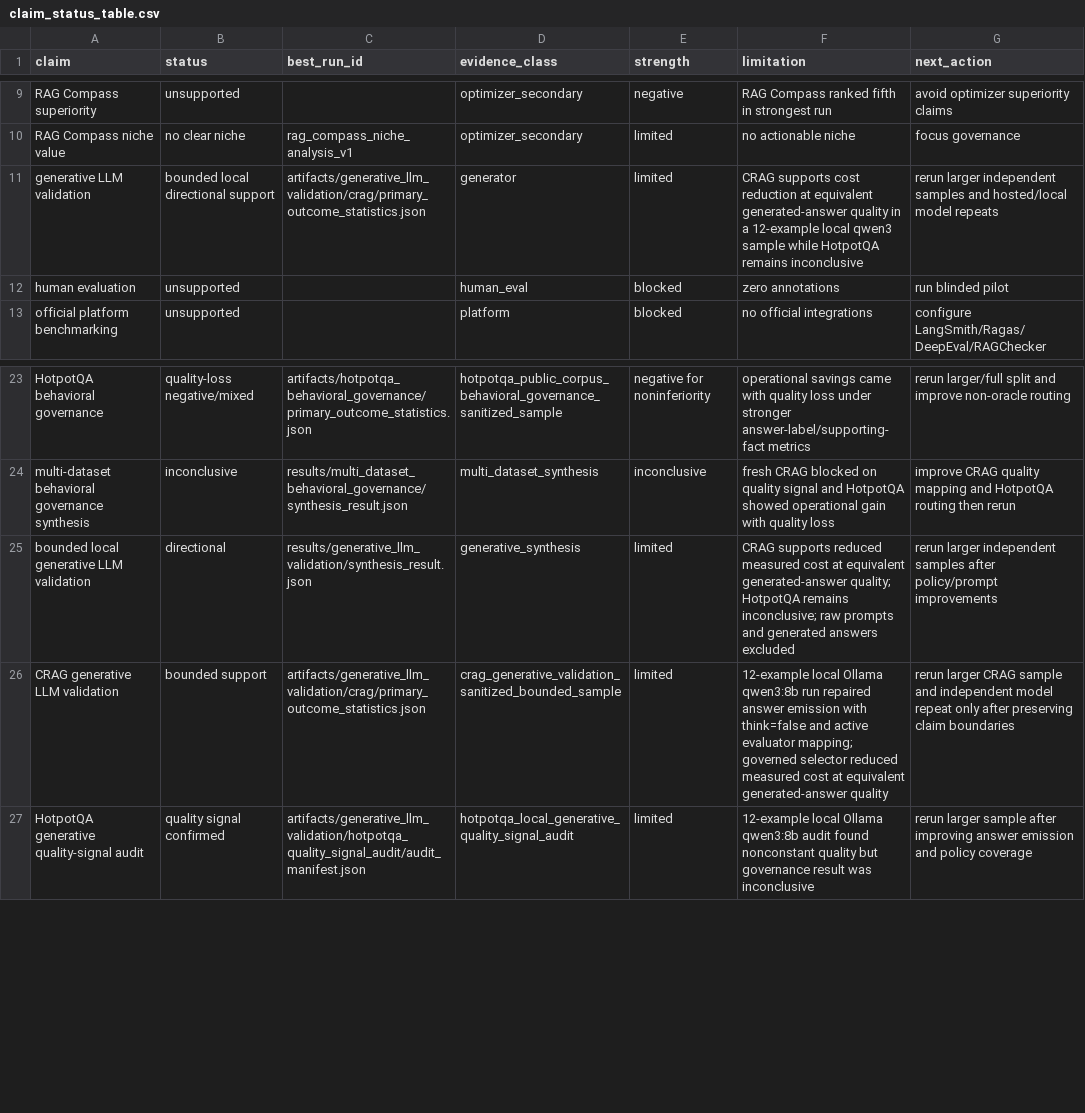
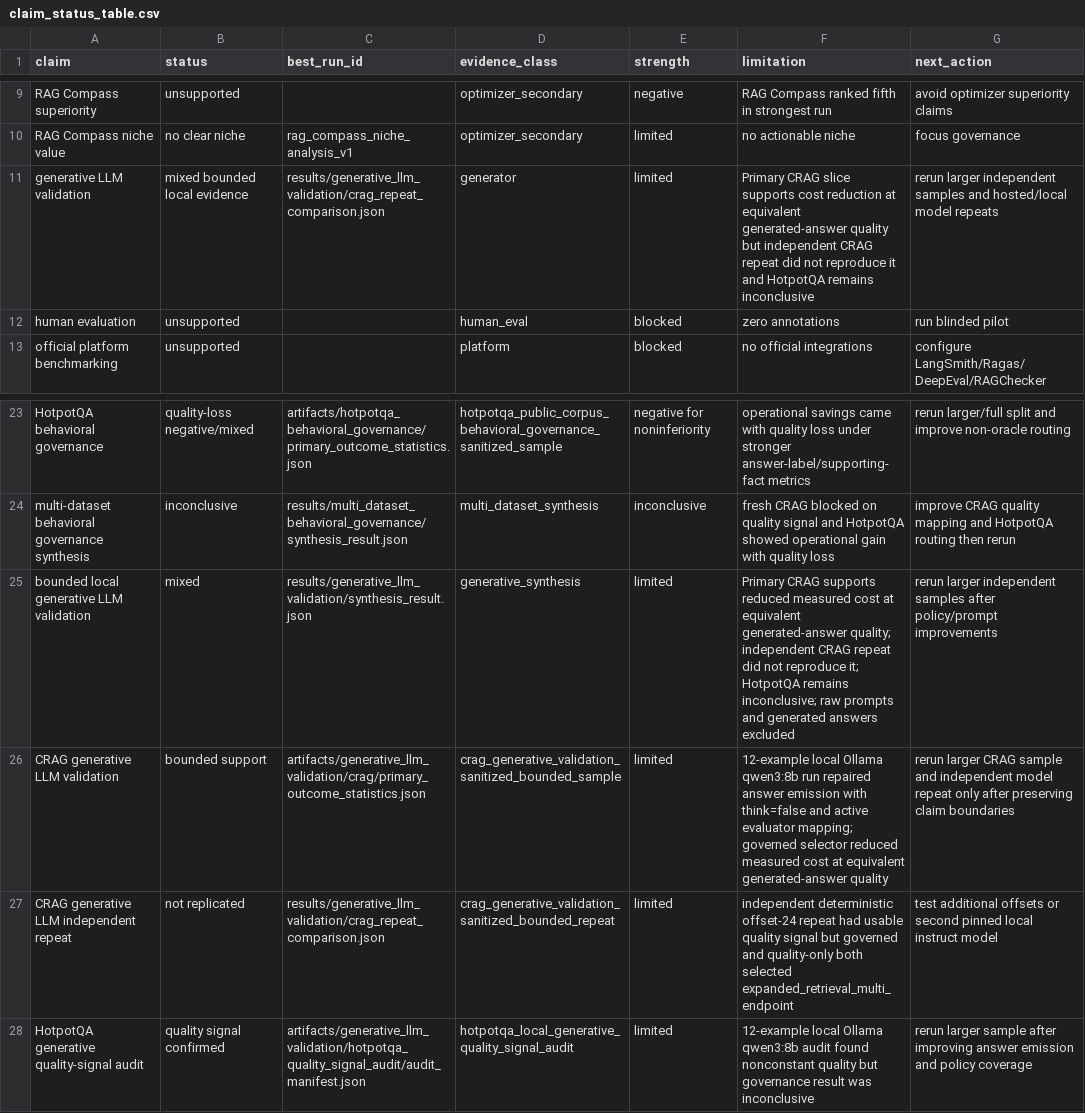
Before and after one commit to AIM-RAGTune/rag-tuning-governance, a CSV file: results/claim_status/claim_status_table.csv, drawn as a sheet; only a part is shown, gaps mark what is left out.

```diff
--- a/results/claim_status/claim_status_table.csv
+++ b/results/claim_status/claim_status_table.csv
@@ -10,3 +10,3 @@ RAG Compass superiority,unsupported,,optimizer_secondary,negative,RAG Compass ra
 RAG Compass niche value,no clear niche,rag_compass_niche_analysis_v1,optimizer_secondary,limited,no actionable niche,focus governance
-generative LLM validation,bounded local directional support,artifacts/generative_llm_validation/crag/primary_outcome_statistics.json,generator,limited,CRAG supports cost reduction at equivalent generated-answer quality in a 12-example local qwen3 sample while HotpotQA remains inconclusive,rerun larger independent samples and hosted/local model repeats
+generative LLM validation,mixed bounded local evidence,results/generative_llm_validation/crag_repeat_comparison.json,generator,limited,Primary CRAG slice supports cost reduction at equivalent generated-answer quality but independent CRAG repeat did not reproduce it and HotpotQA remains inconclusive,rerun larger independent samples and hosted/local model repeats
 human evaluation,unsupported,,human_eval,blocked,zero annotations,run blinded pilot
@@ -24,4 +24,5 @@ HotpotQA behavioral governance,quality-loss negative/mixed,artifacts/hotpotqa_be
 multi-dataset behavioral governance synthesis,inconclusive,results/multi_dataset_behavioral_governance/synthesis_result.json,multi_dataset_synthesis,inconclusive,fresh CRAG blocked on quality signal and HotpotQA showed operational gain with quality loss,improve CRAG quality mapping and HotpotQA routing then rerun
-bounded local generative LLM validation,directional,results/generative_llm_validation/synthesis_result.json,generative_synthesis,limited,"CRAG supports reduced measured cost at equivalent generated-answer quality; HotpotQA remains inconclusive; raw prompts and generated answers excluded",rerun larger independent samples after policy/prompt improvements
+bounded local generative LLM validation,mixed,results/generative_llm_validation/synthesis_result.json,generative_synthesis,limited,"Primary CRAG supports reduced measured cost at equivalent generated-answer quality; independent CRAG repeat did not reproduce it; HotpotQA remains inconclusive; raw prompts and generated answers excluded",rerun larger independent samples after policy/prompt improvements
 CRAG generative LLM validation,bounded support,artifacts/generative_llm_validation/crag/primary_outcome_statistics.json,crag_generative_validation_sanitized_bounded_sample,limited,"12-example local Ollama qwen3:8b run repaired answer emission with think=false and active evaluator mapping; governed selector reduced measured cost at equivalent generated-answer quality",rerun larger CRAG sample and independent model repeat only after preserving claim boundaries
+CRAG generative LLM independent repeat,not replicated,results/generative_llm_validation/crag_repeat_comparison.json,crag_generative_validation_sanitized_bounded_repeat,limited,"independent deterministic offset-24 repeat had usable quality signal but governed and quality-only both selected expanded_retrieval_multi_endpoint",test additional offsets or second pinned local instruct model
 HotpotQA generative quality-signal audit,quality signal confirmed,artifacts/generative_llm_validation/hotpotqa_quality_signal_audit/audit_manifest.json,hotpotqa_local_generative_quality_signal_audit,limited,"12-example local Ollama qwen3:8b audit found nonconstant quality but governance result was inconclusive",rerun larger sample after improving answer emission and policy coverage
```
Also changed, not shown: results/run_index.csv, results/tables/claim_status_table.csv, 37 other files.
